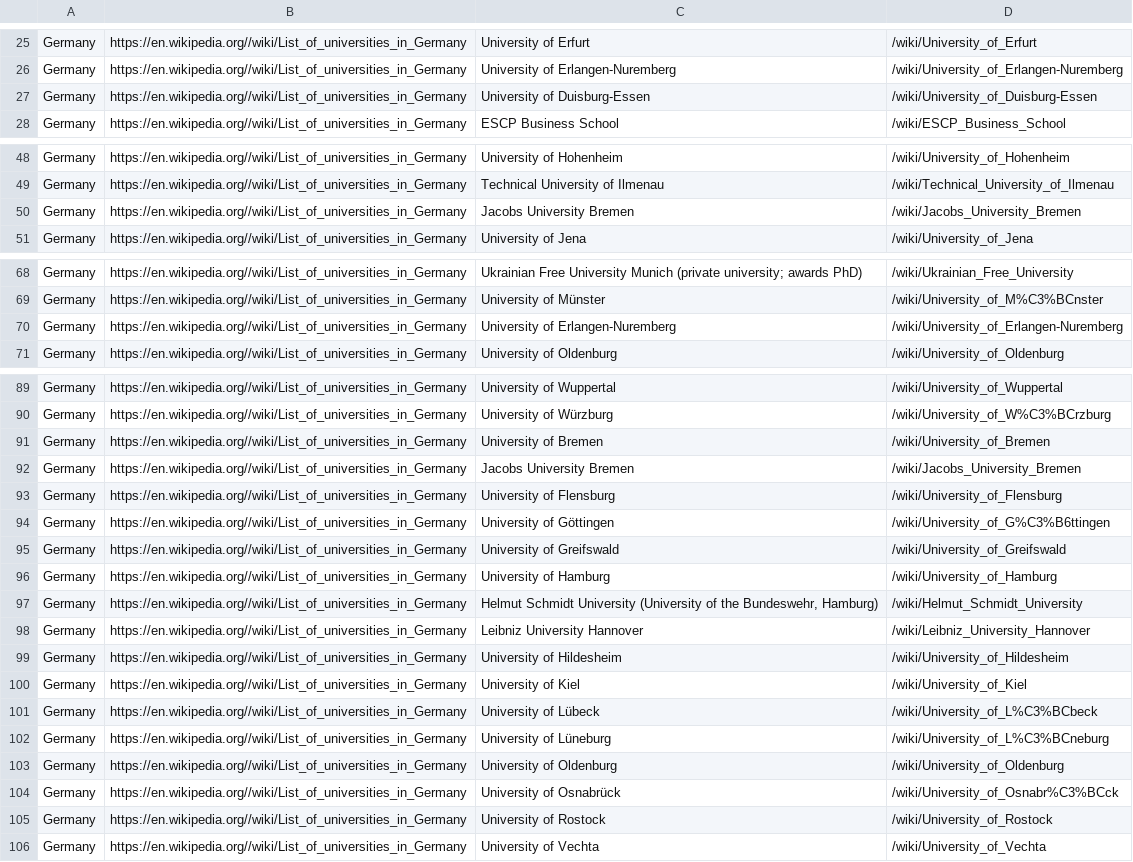
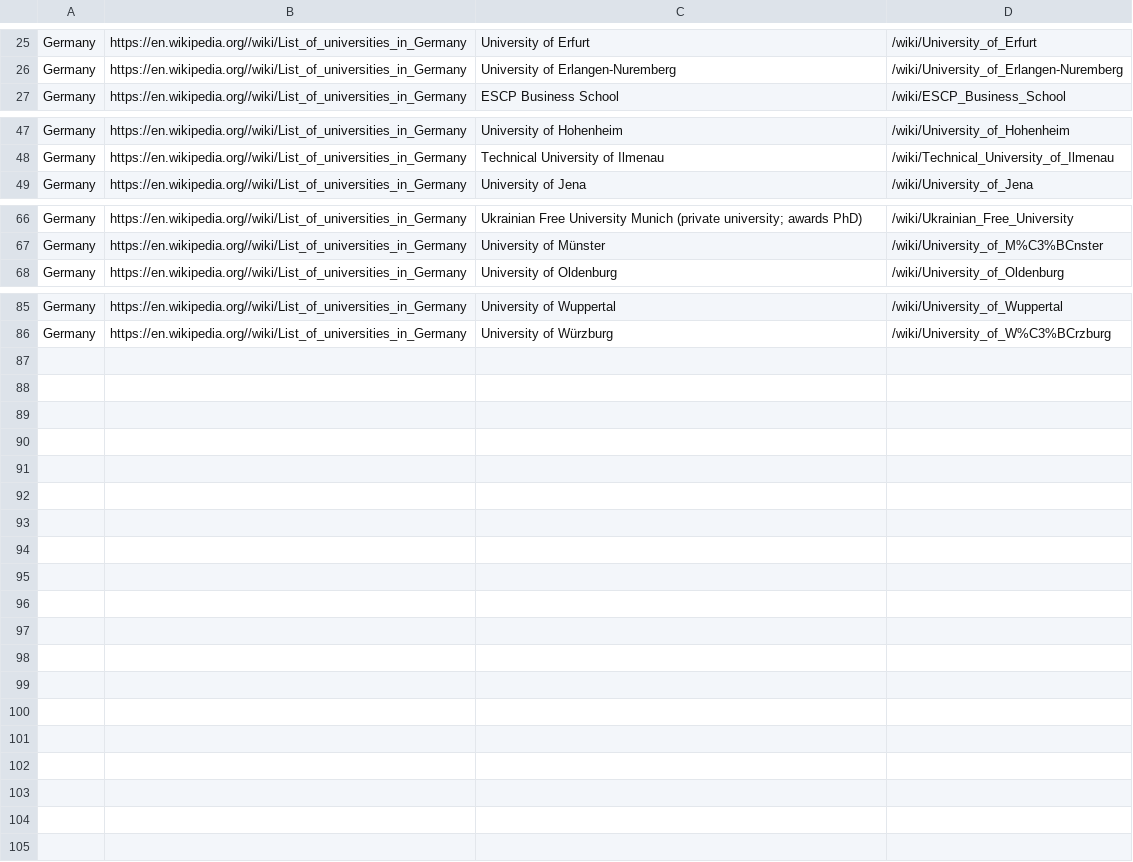
Before and after one commit to maroacc/ATD, a CSV file: Practica10/universities.csv, drawn as a sheet; only a part is shown, gaps mark what is left out; the diff covers the shown part only.

Commit message:
feature: check same number of universities in csv and json files

```diff
--- a/Practica10/universities.csv
+++ b/Practica10/universities.csv
@@ -26,3 +26,2 @@ Germany;https://en.wikipedia.org//wiki/List_of_universities_in_Germany;Universit
 Germany;https://en.wikipedia.org//wiki/List_of_universities_in_Germany;University of Erlangen-Nuremberg;/wiki/University_of_Erlangen-Nuremberg
-Germany;https://en.wikipedia.org//wiki/List_of_universities_in_Germany;University of Duisburg-Essen;/wiki/University_of_Duisburg-Essen
 Germany;https://en.wikipedia.org//wiki/List_of_universities_in_Germany;ESCP Business School;/wiki/ESCP_Business_School
@@ -49,3 +48,2 @@ Germany;https://en.wikipedia.org//wiki/List_of_universities_in_Germany;Universit
 Germany;https://en.wikipedia.org//wiki/List_of_universities_in_Germany;Technical University of Ilmenau;/wiki/Technical_University_of_Ilmenau
-Germany;https://en.wikipedia.org//wiki/List_of_universities_in_Germany;Jacobs University Bremen;/wiki/Jacobs_University_Bremen
 Germany;https://en.wikipedia.org//wiki/List_of_universities_in_Germany;University of Jena;/wiki/University_of_Jena
@@ -69,3 +67,2 @@ Germany;https://en.wikipedia.org//wiki/List_of_universities_in_Germany;"Ukrainia
 Germany;https://en.wikipedia.org//wiki/List_of_universities_in_Germany;University of Münster;/wiki/University_of_M%C3%BCnster
-Germany;https://en.wikipedia.org//wiki/List_of_universities_in_Germany;University of Erlangen-Nuremberg;/wiki/University_of_Erlangen-Nuremberg
 Germany;https://en.wikipedia.org//wiki/List_of_universities_in_Germany;University of Oldenburg;/wiki/University_of_Oldenburg
@@ -90,17 +86 @@ Germany;https://en.wikipedia.org//wiki/List_of_universities_in_Germany;Universit
 Germany;https://en.wikipedia.org//wiki/List_of_universities_in_Germany;University of Würzburg;/wiki/University_of_W%C3%BCrzburg
-Germany;https://en.wikipedia.org//wiki/List_of_universities_in_Germany;University of Bremen;/wiki/University_of_Bremen
-Germany;https://en.wikipedia.org//wiki/List_of_universities_in_Germany;Jacobs University Bremen;/wiki/Jacobs_University_Bremen
-Germany;https://en.wikipedia.org//wiki/List_of_universities_in_Germany;University of Flensburg;/wiki/University_of_Flensburg
-Germany;https://en.wikipedia.org//wiki/List_of_universities_in_Germany;University of Göttingen;/wiki/University_of_G%C3%B6ttingen
-Germany;https://en.wikipedia.org//wiki/List_of_universities_in_Germany;University of Greifswald;/wiki/University_of_Greifswald
-Germany;https://en.wikipedia.org//wiki/List_of_universities_in_Germany;University of Hamburg;/wiki/University_of_Hamburg
-Germany;https://en.wikipedia.org//wiki/List_of_universities_in_Germany;Helmut Schmidt University (University of the Bundeswehr, Hamburg);/wiki/Helmut_Schmidt_University
-Germany;https://en.wikipedia.org//wiki/List_of_universities_in_Germany;Leibniz University Hannover;/wiki/Leibniz_University_Hannover
-Germany;https://en.wikipedia.org//wiki/List_of_universities_in_Germany;University of Hildesheim;/wiki/University_of_Hildesheim
-Germany;https://en.wikipedia.org//wiki/List_of_universities_in_Germany;University of Kiel;/wiki/University_of_Kiel
-Germany;https://en.wikipedia.org//wiki/List_of_universities_in_Germany;University of Lübeck;/wiki/University_of_L%C3%BCbeck
-Germany;https://en.wikipedia.org//wiki/List_of_universities_in_Germany;University of Lüneburg;/wiki/University_of_L%C3%BCneburg
-Germany;https://en.wikipedia.org//wiki/List_of_universities_in_Germany;University of Oldenburg;/wiki/University_of_Oldenburg
-Germany;https://en.wikipedia.org//wiki/List_of_universities_in_Germany;University of Osnabrück;/wiki/University_of_Osnabr%C3%BCck
-Germany;https://en.wikipedia.org//wiki/List_of_universities_in_Germany;University of Rostock;/wiki/University_of_Rostock
-Germany;https://en.wikipedia.org//wiki/List_of_universities_in_Germany;University of Vechta;/wiki/University_of_Vechta
```
Also changed, not shown: 1 removed row elsewhere in this file, 4 other files.
